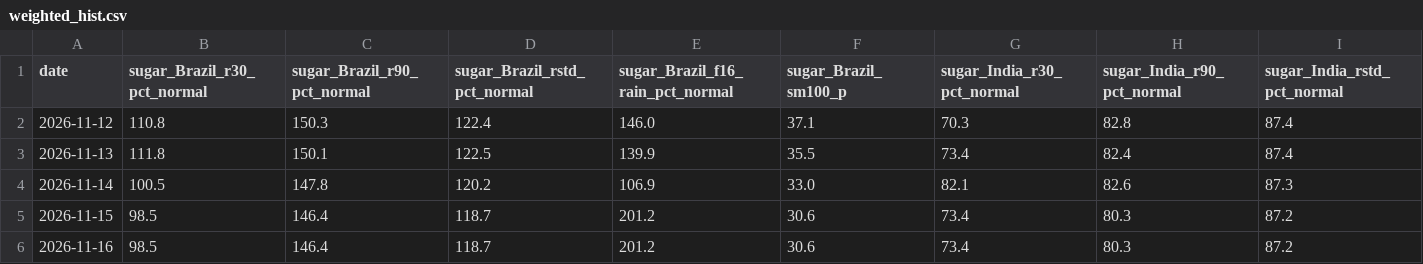
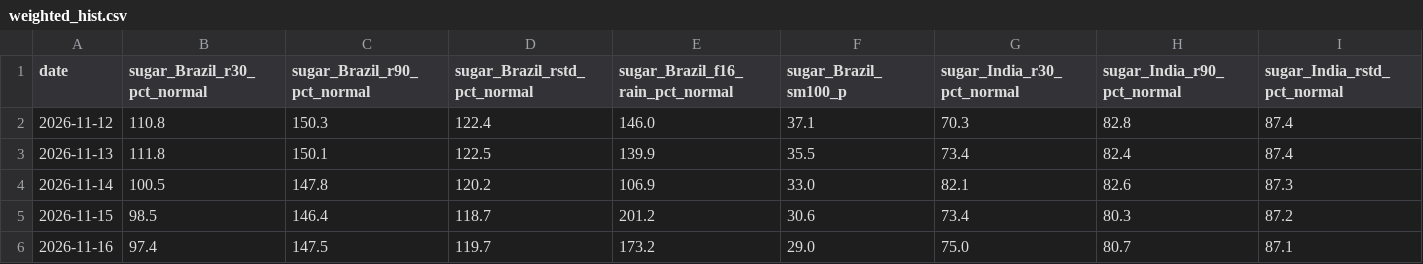
Before and after one commit to BMR-Com/Brazil--trade, a CSV file: data/geo/weighted_hist.csv, drawn as a sheet; only a part is shown; the diff covers the shown part only; the diff names each change by its address in the sheet, - before the commit and + after, or states it on an @@ line.

```diff
--- a/data/geo/weighted_hist.csv
+++ b/data/geo/weighted_hist.csv
-B6 (sugar_Brazil_r30_pct_normal): 98.5
+B6 (sugar_Brazil_r30_pct_normal): 97.4
-C6 (sugar_Brazil_r90_pct_normal): 146.4
+C6 (sugar_Brazil_r90_pct_normal): 147.5
-D6 (sugar_Brazil_rstd_pct_normal): 118.7
+D6 (sugar_Brazil_rstd_pct_normal): 119.7
-E6 (sugar_Brazil_f16_rain_pct_normal): 201.2
+E6 (sugar_Brazil_f16_rain_pct_normal): 173.2
-F6 (sugar_Brazil_sm100_p): 30.6
+F6 (sugar_Brazil_sm100_p): 29.0
-G6 (sugar_India_r30_pct_normal): 73.4
+G6 (sugar_India_r30_pct_normal): 75.0
-H6 (sugar_India_r90_pct_normal): 80.3
+H6 (sugar_India_r90_pct_normal): 80.7
-I6 (sugar_India_rstd_pct_normal): 87.2
+I6 (sugar_India_rstd_pct_normal): 87.1
```
Also changed, not shown: 14 edited cells elsewhere in this file, data/coffee/weather_weighted_hist.csv, 53 other files.
